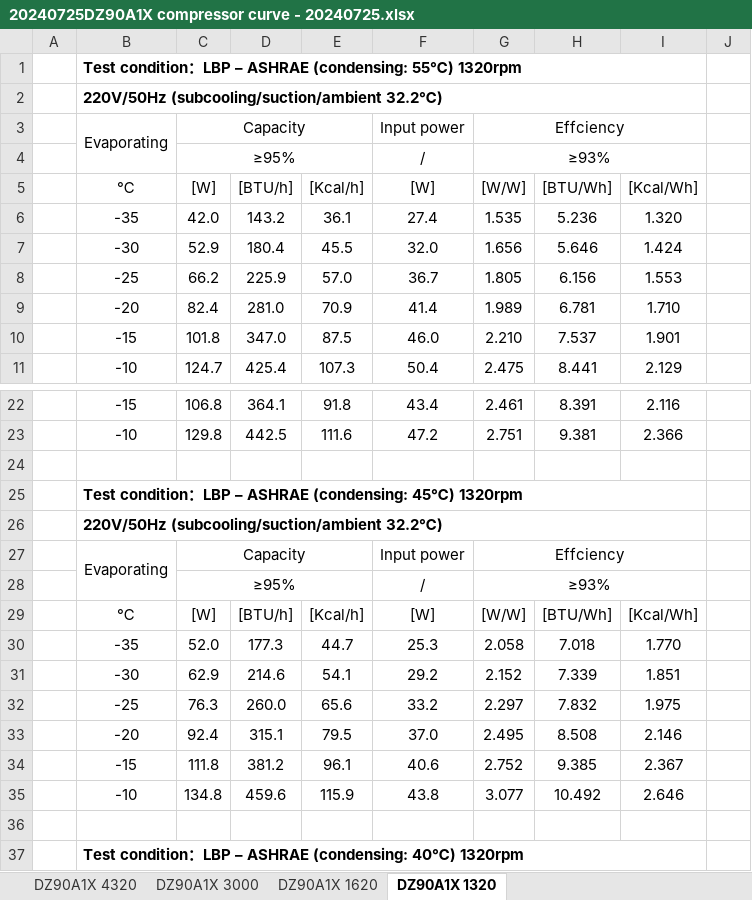
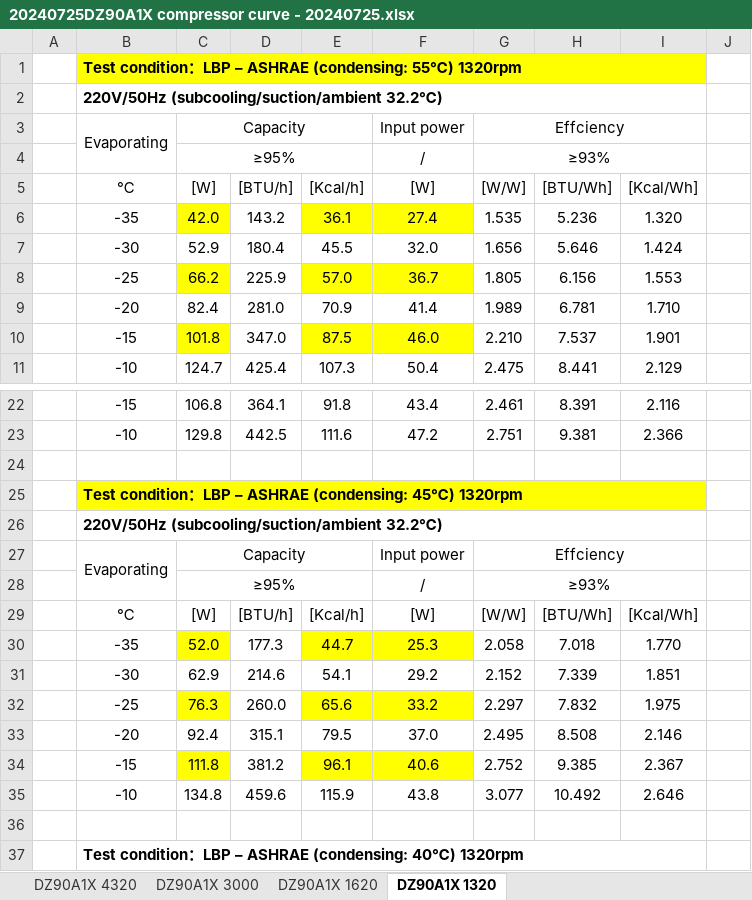
Before and after one commit to Ahmed-essam-elrasoly/refrigerator-net-volume-calculator, an Excel workbook: 20240725DZ90A1X compressor curve - 20240725.xlsx, sheet DZ90A1X 1320, drawn as a sheet; only a part is shown, gaps mark what is left out; values as stored, in another font and other column widths than the file's, no borders; charts and pictures not drawn; the diff covers the shown part only; the diff names each change by its address in the sheet, - before the commit and + after, or states it on an @@ line.

```diff
--- a/20240725DZ90A1X compressor curve - 20240725.xlsx (sheet DZ90A1X 1320)
+++ b/20240725DZ90A1X compressor curve - 20240725.xlsx (sheet DZ90A1X 1320)
-B1:I1 fill: none
+B1:I1 fill: #FFFF00
-C6 fill: none
+C6 fill: #FFFF00
-E6:F6 fill: none
+E6:F6 fill: #FFFF00
-C8 fill: none
+C8 fill: #FFFF00
-E8:F8 fill: none
+E8:F8 fill: #FFFF00
-C10 fill: none
+C10 fill: #FFFF00
-E10:F10 fill: none
+E10:F10 fill: #FFFF00
-B25:I25 fill: none
+B25:I25 fill: #FFFF00
-C30 fill: none
+C30 fill: #FFFF00
-E30:F30 fill: none
+E30:F30 fill: #FFFF00
-C32 fill: none
+C32 fill: #FFFF00
-E32:F32 fill: none
+E32:F32 fill: #FFFF00
-C34 fill: none
+C34 fill: #FFFF00
-E34:F34 fill: none
+E34:F34 fill: #FFFF00
```
Also changed, not shown: cell formats elsewhere in this sheet, charts or pictures, 4 other files.
